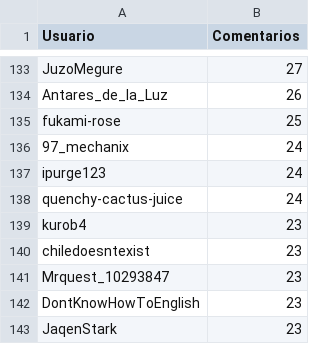
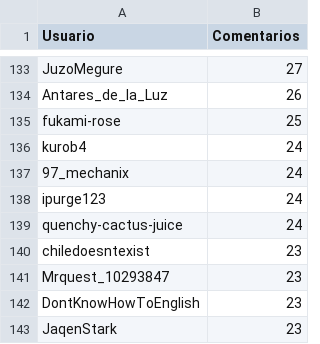
Before and after one commit to JPZV/rChileRandom-Bot, a CSV file: weekly/2022_28_comments.csv, drawn as a sheet; only a part is shown, gaps mark what is left out.

```diff
--- a/weekly/2022_28_comments.csv
+++ b/weekly/2022_28_comments.csv
@@ -135,2 +135,3 @@ Antares_de_la_Luz,26
 fukami-rose,25
+kurob4,24
 97_mechanix,24
@@ -138,3 +139,2 @@ ipurge123,24
 quenchy-cactus-juice,24
-kurob4,23
 chiledoesntexist,23
```
Also changed, not shown: Users_comments.csv, weekly/current_comments.csv, 2 other files.
